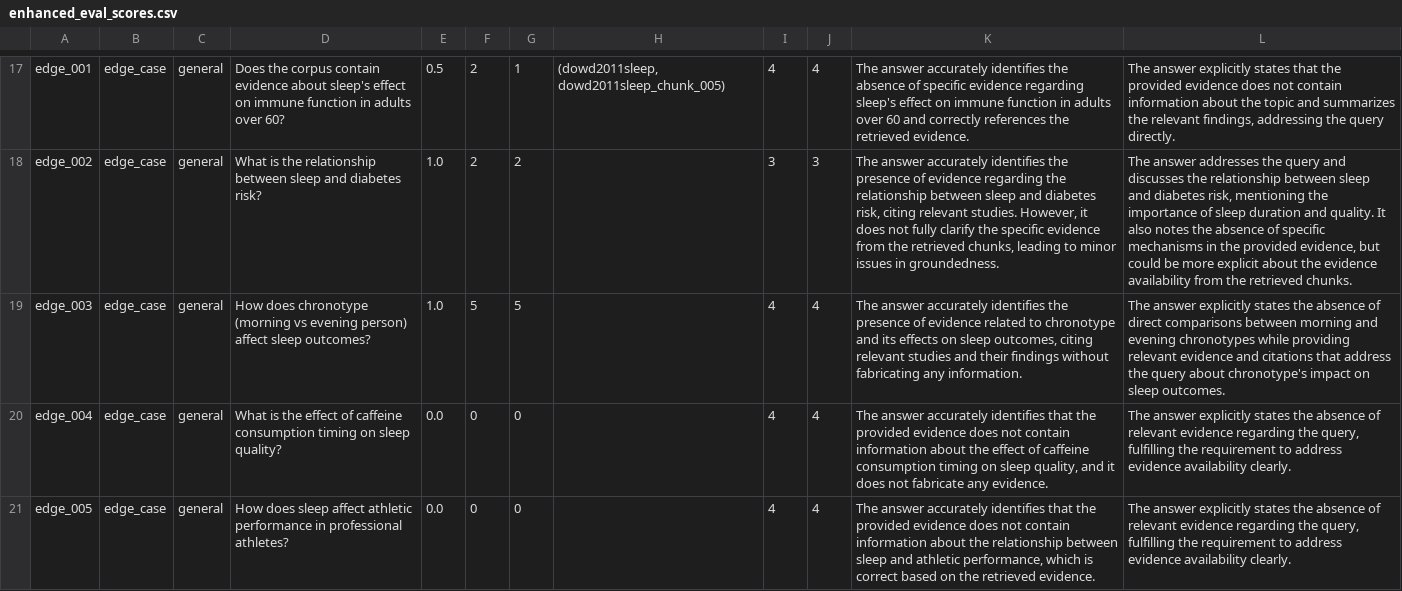
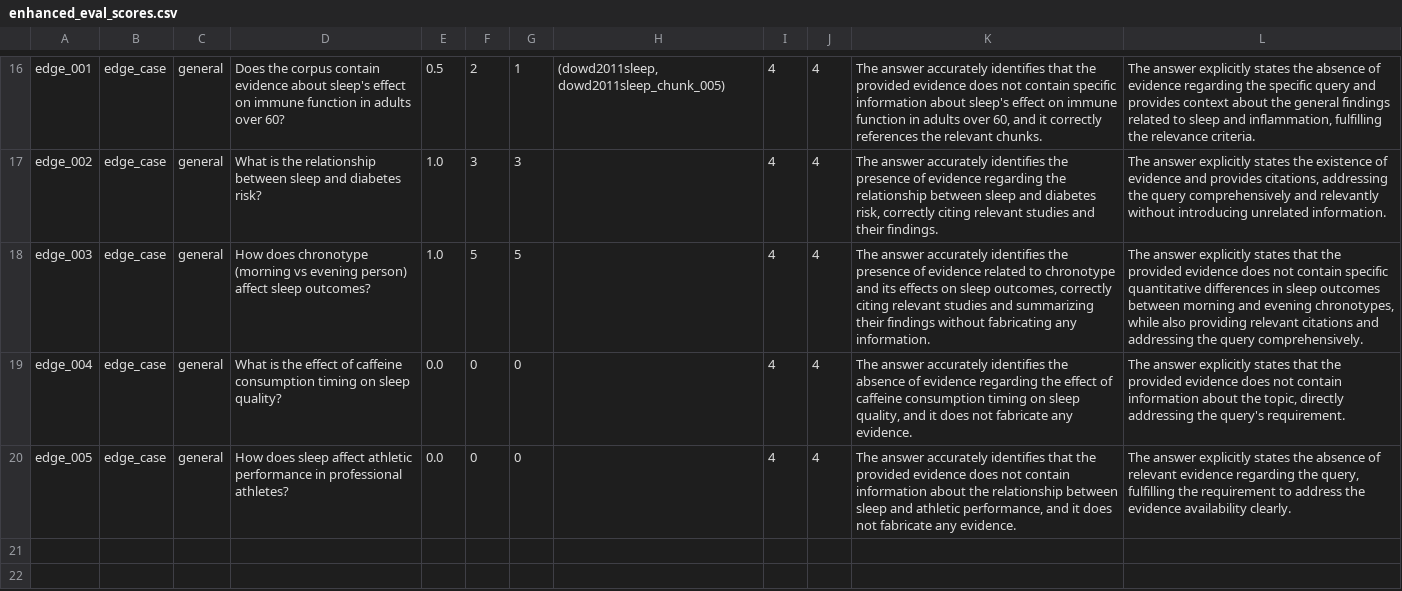
Before and after one commit to evelynnchen-cmu/prp, a CSV file: outputs/enhanced_eval_scores.csv, drawn as a sheet; only a part is shown, gaps mark what is left out; addresses are those after the commit; the diff covers the shown part only; the diff names each change by its address in the sheet, - before the commit and + after, or states it on an @@ line.

```diff
--- a/outputs/enhanced_eval_scores.csv
+++ b/outputs/enhanced_eval_scores.csv
-K16: …accurately identifies the absence of specific evidence regarding sleep's effect on immune function in adults over 60 and correctly references the retrieved evidence.
+K16: …accurately identifies that the provided evidence does not contain specific information about sleep's effect on immune function in adults over 60, and it correctly references the relevant chunks.
-L16: …explicitly states that the provided evidence does not contain information about the topic and summarizes the relevant findings, addressing the query directly.
+L16: …explicitly states the absence of evidence regarding the specific query and provides context about the general findings related to sleep and inflammation, fulfilling the relevance criteria.
-F17: 2
+F17: 3
-G17: 2
+G17: 3
-I17: 3
+I17: 4
-J17: 3
+J17: 4
-K17: …diabetes risk, citing relevant studies. However, it does not fully clarify the specific evidence from the retrieved chunks, leading to minor issues in groundedness.
+K17: …diabetes risk, correctly citing relevant studies and their findings.
-L17: The answer addresses the query and discusses the relationship between sleep and diabetes risk, mentioning the importance of sleep duration and quality. It also notes the absence of specific mechanisms in the provided evidence, but could be more explicit about the evidence availability from the retrieved chunks.
+L17: The answer explicitly states the existence of evidence and provides citations, addressing the query comprehensively and relevantly without introducing unrelated information.
-K18: …sleep outcomes, citing relevant studies and their findings…
+K18: …sleep outcomes, correctly citing relevant studies and summarizing their findings…
-L18: …explicitly states the absence of direct comparisons between morning and evening chronotypes while providing relevant evidence and citations that address the query about chronotype's impact on sleep outcomes.
+L18: …explicitly states that the provided evidence does not contain specific quantitative differences in sleep outcomes between morning and evening chronotypes, while also providing relevant citations and addressing the query comprehensively.
-K19: …accurately identifies that the provided evidence does not contain information about the effect…
+K19: …accurately identifies the absence of evidence regarding the effect…
-L19: …explicitly states the absence of relevant evidence regarding the query, fulfilling the requirement to address evidence availability clearly.
+L19: …explicitly states that the provided evidence does not contain information about the topic, directly addressing the query's requirement.
-K20: …athletic performance, which is correct based on the retrieved evidence.
+K20: …athletic performance, and it does not fabricate any evidence.
-L20: …to address evidence availability…
+L20: …to address the evidence availability…
```
Also changed, not shown: 1 removed row and 60 edited cells elsewhere in this file, outputs/baseline_enhanced_comparison.csv, 9 other files.
